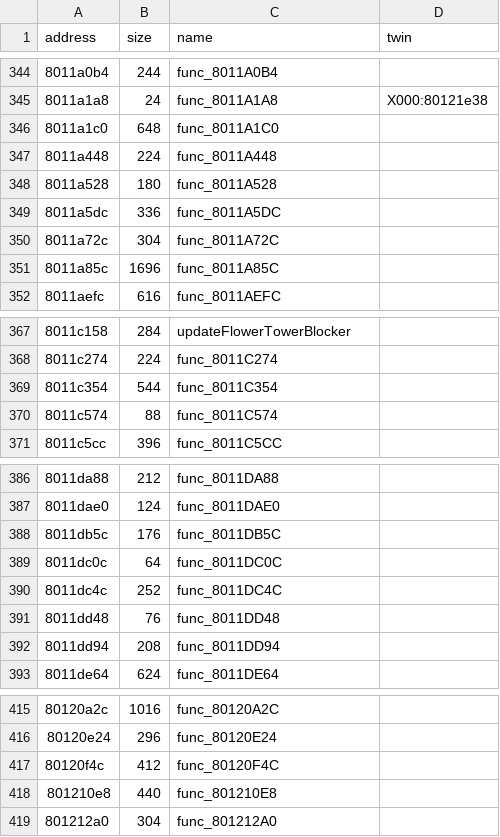
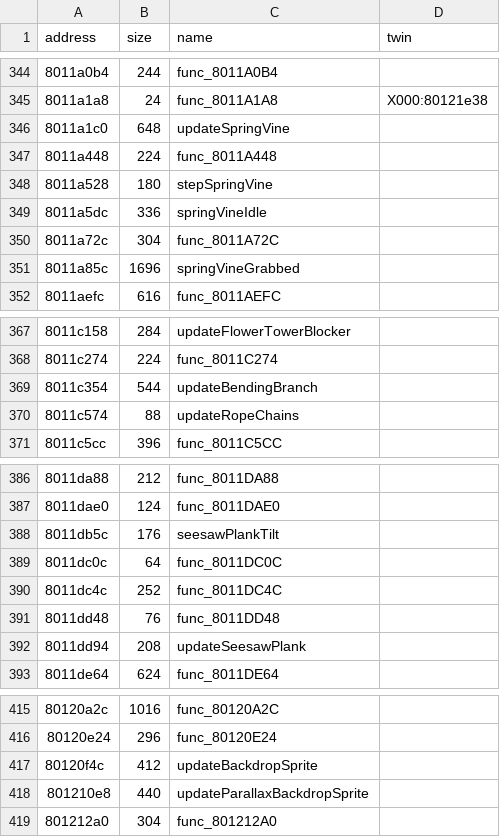
Before and after one commit to afsenovilla/Tombi-Decomp, a CSV file: notes/functions_x001.csv, drawn as a sheet; only a part is shown, gaps mark what is left out; the diff covers the shown part only.

```diff
--- a/notes/functions_x001.csv
+++ b/notes/functions_x001.csv
@@ -345,8 +345,8 @@ address,size,name,twin
 8011a1a8,24,func_8011A1A8,X000:80121e38
-8011a1c0,648,func_8011A1C0,
+8011a1c0,648,updateSpringVine,
 8011a448,224,func_8011A448,
-8011a528,180,func_8011A528,
-8011a5dc,336,func_8011A5DC,
+8011a528,180,stepSpringVine,
+8011a5dc,336,springVineIdle,
 8011a72c,304,func_8011A72C,
-8011a85c,1696,func_8011A85C,
+8011a85c,1696,springVineGrabbed,
 8011aefc,616,func_8011AEFC,
@@ -368,4 +368,4 @@ address,size,name,twin
 8011c274,224,func_8011C274,
-8011c354,544,func_8011C354,
-8011c574,88,func_8011C574,
+8011c354,544,updateBendingBranch,
+8011c574,88,updateRopeChains,
 8011c5cc,396,func_8011C5CC,
@@ -387,3 +387,3 @@ address,size,name,twin
 8011dae0,124,func_8011DAE0,
-8011db5c,176,func_8011DB5C,
+8011db5c,176,seesawPlankTilt,
 8011dc0c,64,func_8011DC0C,
@@ -391,3 +391,3 @@ address,size,name,twin
 8011dd48,76,func_8011DD48,
-8011dd94,208,func_8011DD94,
+8011dd94,208,updateSeesawPlank,
 8011de64,624,func_8011DE64,
@@ -416,4 +416,4 @@ address,size,name,twin
 80120e24,296,func_80120E24,
-80120f4c,412,func_80120F4C,
-801210e8,440,func_801210E8,
+80120f4c,412,updateBackdropSprite,
+801210e8,440,updateParallaxBackdropSprite,
 801212a0,304,func_801212A0,
```
Also changed, not shown: 5 edited cells elsewhere in this file, notes/functions_x003.csv, 27 other files.
